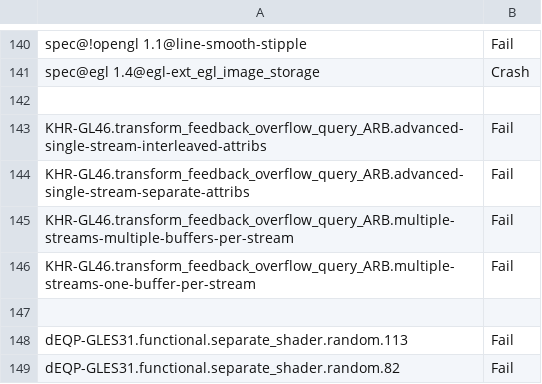
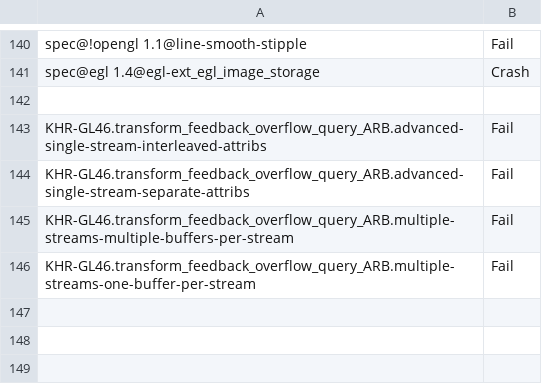
Before and after one commit to wmjb/mesa-trinity, a CSV file: src/gallium/drivers/radeonsi/ci/gfx11-gfx1100-fail.csv, drawn as a sheet; only a part is shown, gaps mark what is left out; the diff names each change by its address in the sheet, - before the commit and + after, or states it on an @@ line.

Commit message:
ac/llvm: fix flat PS input corruption
Fixes: 2aea656af8d0f8b9e - radeonsi/gfx11: interp changes for 32bit

Reviewed-by: Timur Kristóf <timur.kristof@gmail.com>
Part-of: <https://gitlab.freedesktop.org/mesa/mesa/-/merge_requests/25492>

```diff
--- a/src/gallium/drivers/radeonsi/ci/gfx11-gfx1100-fail.csv
+++ b/src/gallium/drivers/radeonsi/ci/gfx11-gfx1100-fail.csv
-row 147: (empty)
-row 148: dEQP-GLES31.functional.separate_shader.random.113 | Fail
-row 149: dEQP-GLES31.functional.separate_shader.random.82 | Fail
```
Also changed, not shown: 1 other file.
